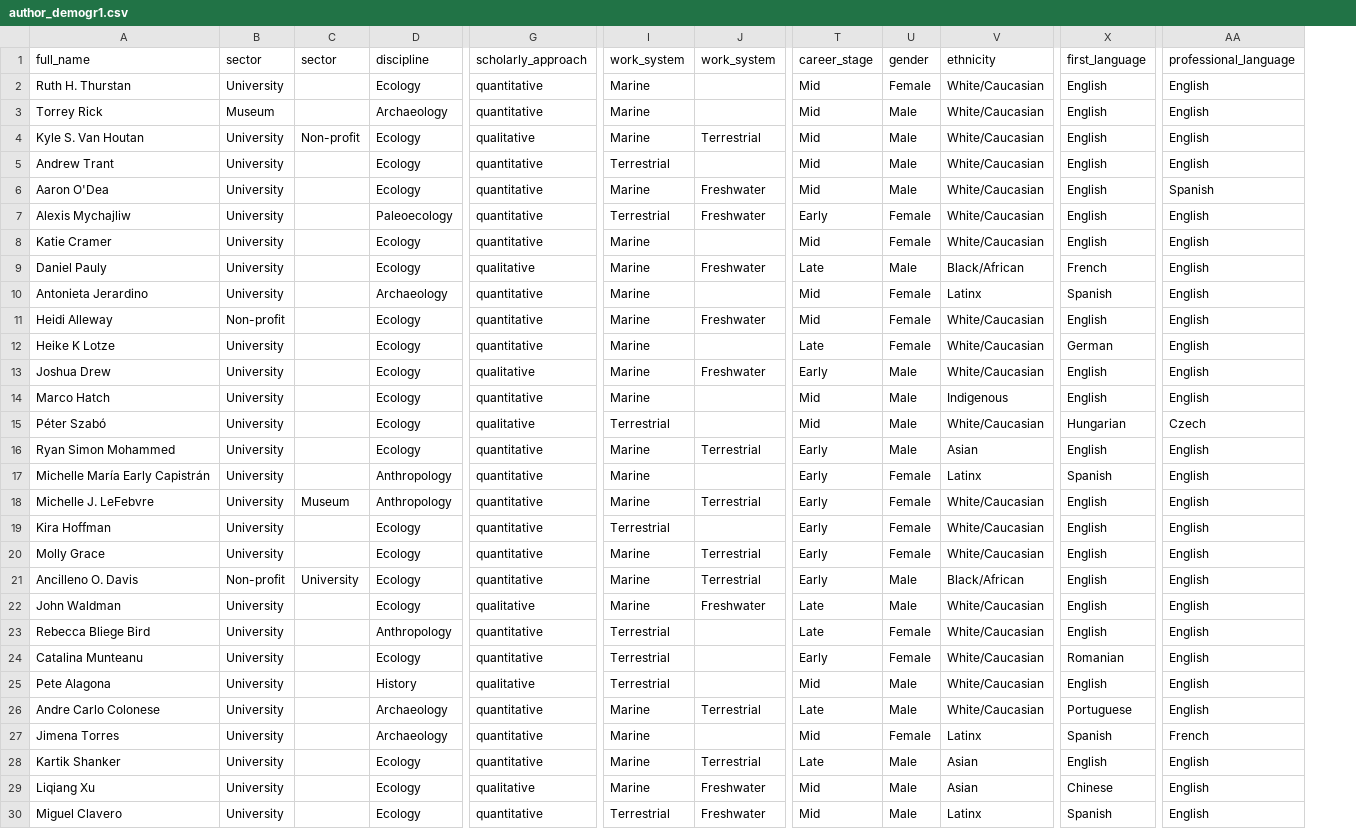
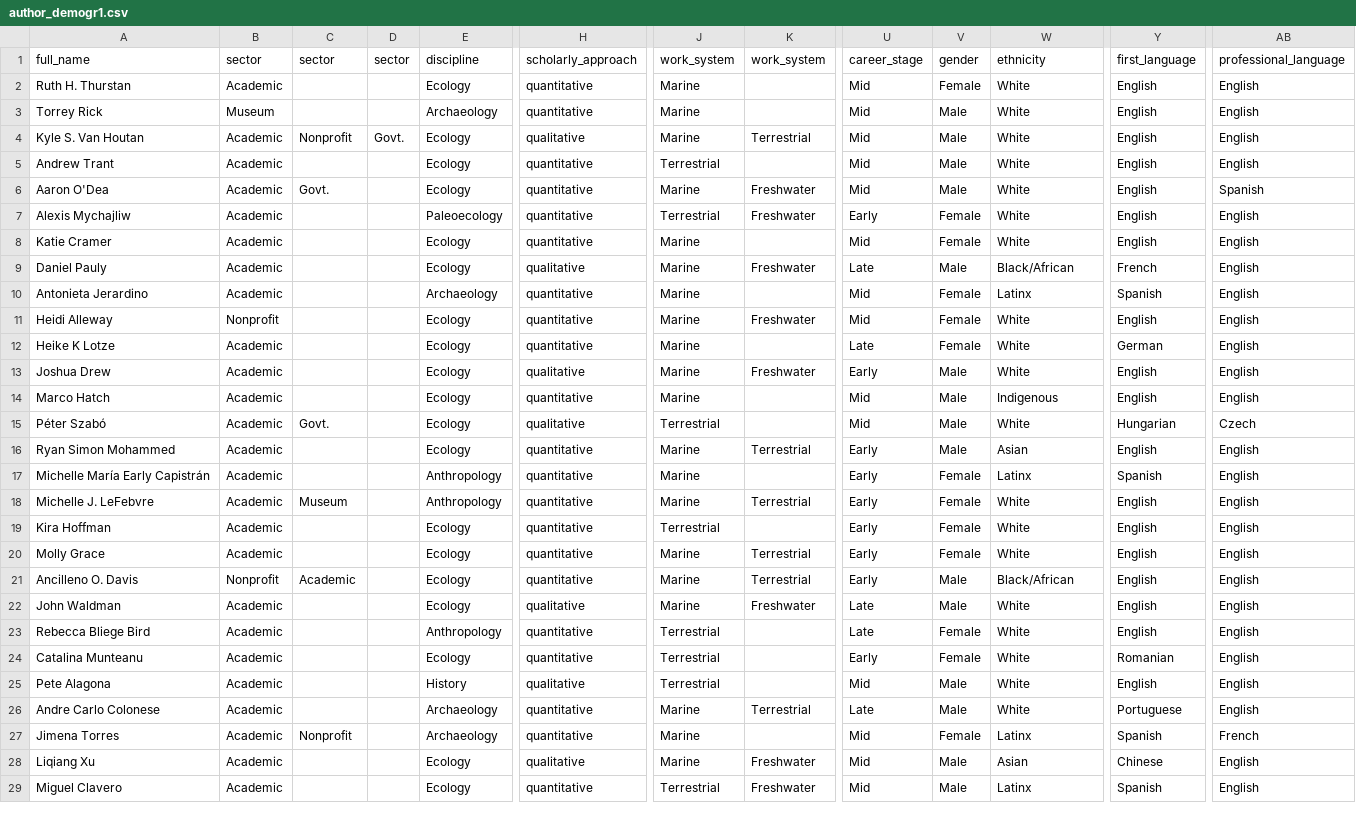
Before and after one commit to vanhoutan/historical_20Qs, a CSV file: data/author_demogr1.csv, drawn as a sheet; only a part is shown, gaps mark what is left out; removed rows and columns are numbered as before the commit, all else as after; rows hold the shown columns only; the diff covers the shown part only; the diff names each change by its address in the sheet, - before the commit and + after, or states it on an @@ line.

```diff
--- a/data/author_demogr1.csv
+++ b/data/author_demogr1.csv
-column B, rows 1-27: sector | University | Museum | University | University | University | University | University | University | University | Non-profit | University | University | University | University | University | University | University | University | University | Non-profit | University | University | University | University | University | University; rows 29-30: University | University
+column B, rows 1-29: sector | Academic | Museum | Academic | Academic | Academic | Academic | Academic | Academic | Academic | Nonprofit | Academic | Academic | Academic | Academic | Academic | Academic | Academic | Academic | Academic | Nonprofit | Academic | Academic | Academic | Academic | Academic | Academic | Academic | Academic
+column D, rows 1-4: sector |  |  | Govt.
-W2:W8: White/Caucasian
+W2:W8: White
-C4: Non-profit
+C4: Nonprofit
-C6: (empty)
+C6: Govt.
-W11:W13: White/Caucasian
+W11:W13: White
-C15: (empty)
+C15: Govt.
-W15: White/Caucasian
+W15: White
-W18:W20: White/Caucasian
+W18:W20: White
-C21: University
+C21: Academic
-W22:W26: White/Caucasian
+W22:W26: White
-C27: (empty)
+C27: Nonprofit
-row 28: Kartik Shanker | University |  | Ecology | quantitative | Marine | Terrestrial | Late | Male | Asian | English | English
```
Also changed, not shown: 4 added rows and 6 edited cells elsewhere in this file, data/author_demogr.csv, 9 other files.
